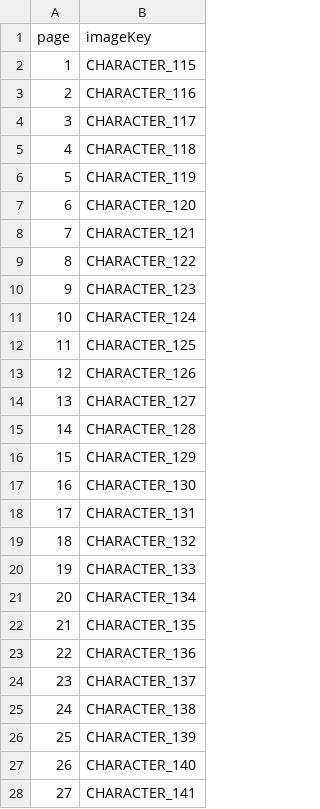
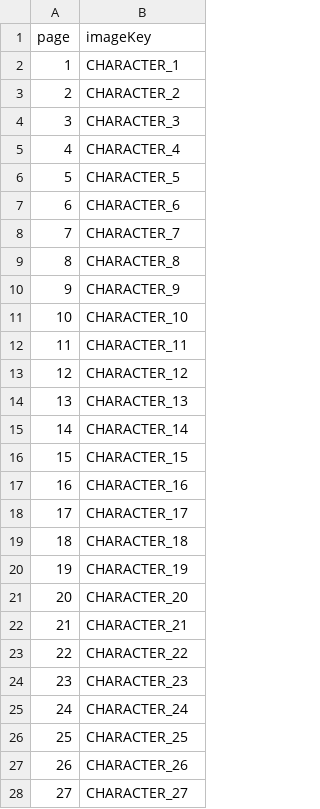
Before and after one commit to matteoggiud/ing-sw-2026-giudici-ibrahim-izzo-incalicchio, a CSV file: MESOS/src/main/resources/assets/utils/mapper.csv, drawn as a sheet; only a part is shown; the diff covers the shown part only.

```diff
--- a/MESOS/src/main/resources/assets/utils/mapper.csv
+++ b/MESOS/src/main/resources/assets/utils/mapper.csv
@@ -1,28 +1,28 @@
 page,imageKey
-1,CHARACTER_115
-2,CHARACTER_116
-3,CHARACTER_117
-4,CHARACTER_118
-5,CHARACTER_119
-6,CHARACTER_120
-7,CHARACTER_121
-8,CHARACTER_122
-9,CHARACTER_123
-10,CHARACTER_124
-11,CHARACTER_125
-12,CHARACTER_126
-13,CHARACTER_127
-14,CHARACTER_128
-15,CHARACTER_129
-16,CHARACTER_130
-17,CHARACTER_131
-18,CHARACTER_132
-19,CHARACTER_133
-20,CHARACTER_134
-21,CHARACTER_135
-22,CHARACTER_136
-23,CHARACTER_137
-24,CHARACTER_138
-25,CHARACTER_139
-26,CHARACTER_140
-27,CHARACTER_141
+1,CHARACTER_1
+2,CHARACTER_2
+3,CHARACTER_3
+4,CHARACTER_4
+5,CHARACTER_5
+6,CHARACTER_6
+7,CHARACTER_7
+8,CHARACTER_8
+9,CHARACTER_9
+10,CHARACTER_10
+11,CHARACTER_11
+12,CHARACTER_12
+13,CHARACTER_13
+14,CHARACTER_14
+15,CHARACTER_15
+16,CHARACTER_16
+17,CHARACTER_17
+18,CHARACTER_18
+19,CHARACTER_19
+20,CHARACTER_20
+21,CHARACTER_21
+22,CHARACTER_22
+23,CHARACTER_23
+24,CHARACTER_24
+25,CHARACTER_25
+26,CHARACTER_26
+27,CHARACTER_27
```
Also changed, not shown: 78 edited cells elsewhere in this file, 20 other files.
